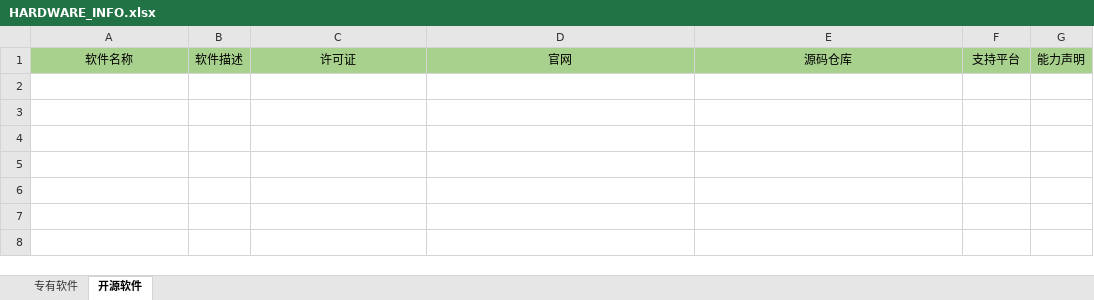
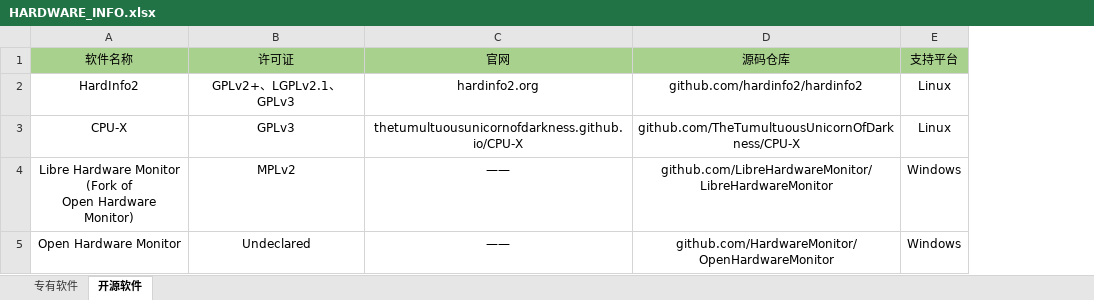
Before and after one commit to org-220623/software-list, an Excel workbook: SRC/HARDWARE_INFO.xlsx, sheet 开源软件, drawn as a sheet; values as stored, in another font and other column widths than the file's, no borders; removed rows and columns are numbered as before the commit, all else as after; ↵ is a line break in a cell; the diff names each change by its address in the sheet, - before the commit and + after, or states it on an @@ line.

Commit message:
Update HARDWARE_INFO.xlsx

```diff
--- a/SRC/HARDWARE_INFO.xlsx (sheet 开源软件)
+++ b/SRC/HARDWARE_INFO.xlsx (sheet 开源软件)
-column B (软件描述), empty
-column G (能力声明), empty
+row 2: HardInfo2 | GPLv2+、LGPLv2.1、GPLv3 | hardinfo2.org | github.com/hardinfo2/hardinfo2 | Linux
+row 3: CPU-X | GPLv3 | thetumultuousunicornofdarkness.github.io/CPU-X | github.com/TheTumultuousUnicornOfDarkness/CPU-X | Linux
+row 4: Libre Hardware Monitor ↵ (Fork of ↵ Open Hardware Monitor) | MPLv2 | —— | github.com/LibreHardwareMonitor/LibreHardwareMonitor | Windows
+row 5: Open Hardware Monitor | Undeclared | —— | github.com/HardwareMonitor/OpenHardwareMonitor | Windows
```
Also changed, not shown: sheet 专有软件.
